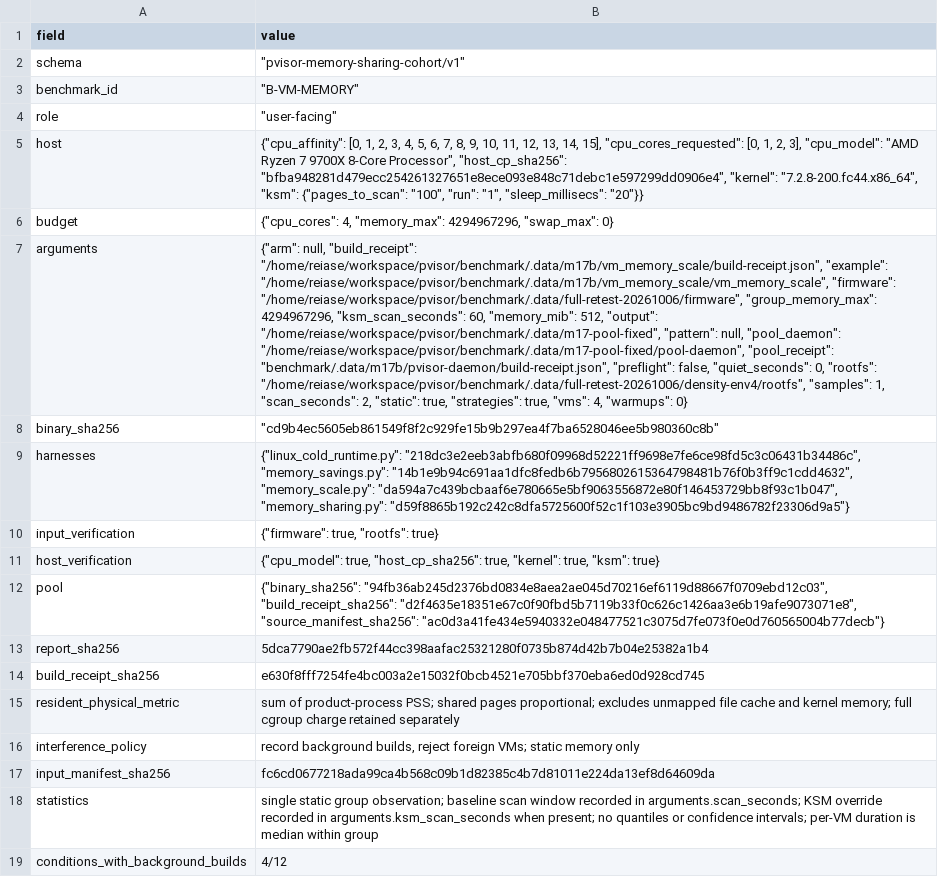
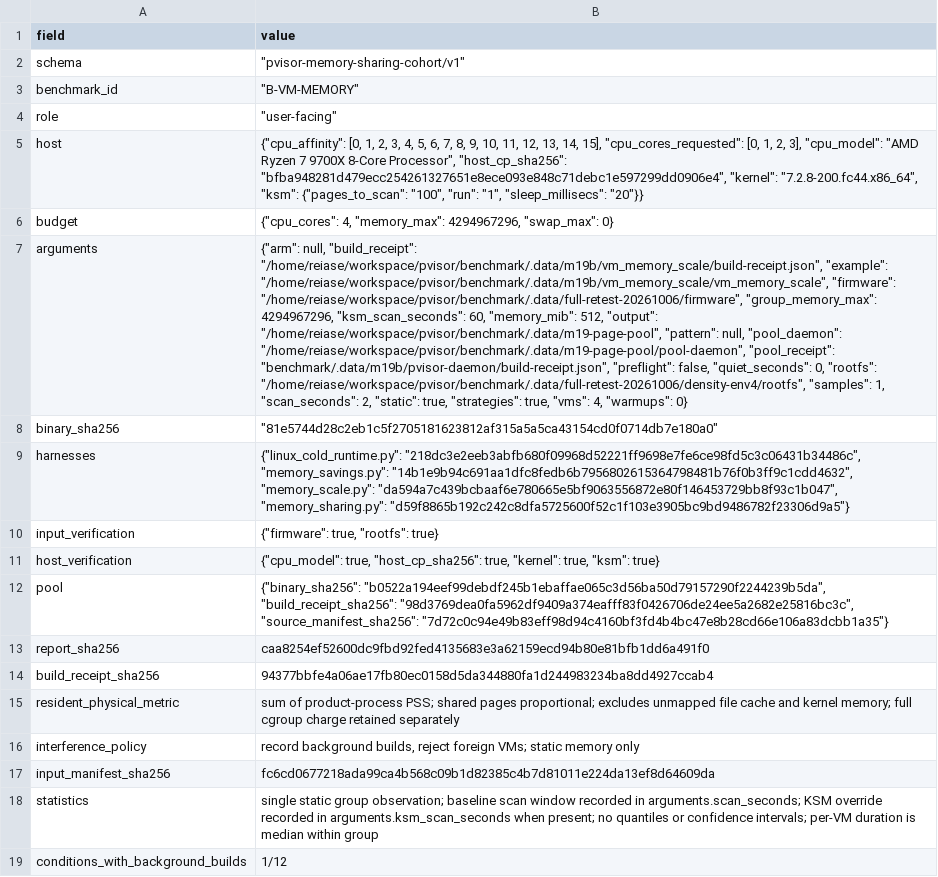
Before and after one commit to DeepLink-org/pvisor, a CSV file: docs/src/en/benchmarks/vm-memory/memory-sharing-provenance.csv, drawn as a sheet; the diff names each change by its address in the sheet, - before the commit and + after, or states it on an @@ line.

```diff
--- a/docs/src/en/benchmarks/vm-memory/memory-sharing-provenance.csv
+++ b/docs/src/en/benchmarks/vm-memory/memory-sharing-provenance.csv
-B7 (value): …null, "build_receipt": "/home/reiase/workspace/pvisor/benchmark/.data/m17b/vm_memory_scale/build-receipt.json", "example": "/home/reiase/workspace/pvisor/benchmark/.data/m17b/vm_memory_scale/vm_memory_scale", "firmware": "/home/reiase/workspace/pvisor/benchmark/.data/full-retest-20261006/firmware", "group_memory_max": 4294967296, "ksm_scan_seconds": 60, "memory_mib": 512, "output": "/home/reiase/workspace/pvisor/benchmark/.data/m17-pool-fixed", "pattern": null, "pool_daemon": "/home/reiase/workspace/pvisor/benchmark/.data/m17-pool-fixed/pool-daemon", "pool_receipt": "benchmark/.data/m17b/pvisor-daemon/build-receipt.json", "preflight": false,…
+B7 (value): …null, "build_receipt": "/home/reiase/workspace/pvisor/benchmark/.data/m19b/vm_memory_scale/build-receipt.json", "example": "/home/reiase/workspace/pvisor/benchmark/.data/m19b/vm_memory_scale/vm_memory_scale", "firmware": "/home/reiase/workspace/pvisor/benchmark/.data/full-retest-20261006/firmware", "group_memory_max": 4294967296, "ksm_scan_seconds": 60, "memory_mib": 512, "output": "/home/reiase/workspace/pvisor/benchmark/.data/m19-page-pool", "pattern": null, "pool_daemon": "/home/reiase/workspace/pvisor/benchmark/.data/m19-page-pool/pool-daemon", "pool_receipt": "benchmark/.data/m19b/pvisor-daemon/build-receipt.json", "preflight": false,…
-B8 (value): "cd9b4ec5605eb861549f8f2c929fe15b9b297ea4f7ba6528046ee5b980360c8b"
+B8 (value): "81e5744d28c2eb1c5f2705181623812af315a5a5ca43154cd0f0714db7e180a0"
-B12 (value): {"binary_sha256": "94fb36ab245d2376bd0834e8aea2ae045d70216ef6119d88667f0709ebd12c03", "build_receipt_sha256": "d2f4635e18351e67c0f90fbd5b7119b33f0c626c1426aa3e6b19afe9073071e8", "source_manifest_sha256": "ac0d3a41fe434e5940332e048477521c3075d7fe073f0e0d760565004b77decb"}
+B12 (value): {"binary_sha256": "b0522a194eef99debdf245b1ebaffae065c3d56ba50d79157290f2244239b5da", "build_receipt_sha256": "98d3769dea0fa5962df9409a374eafff83f0426706de24ee5a2682e25816bc3c", "source_manifest_sha256": "7d72c0c94e49b83eff98d94c4160bf3fd4b4bc47e8b28cd66e106a83dcbb1a35"}
-B13 (value): 5dca7790ae2fb572f44cc398aafac25321280f0735b874d42b7b04e25382a1b4
+B13 (value): caa8254ef52600dc9fbd92fed4135683e3a62159ecd94b80e81bfb1dd6a491f0
-B14 (value): e630f8fff7254fe4bc003a2e15032f0bcb4521e705bbf370eba6ed0d928cd745
+B14 (value): 94377bbfe4a06ae17fb80ec0158d5da344880fa1d244983234ba8dd4927ccab4
-B19 (value): 4/12
+B19 (value): 1/12
```
Also changed, not shown: docs/src/en/benchmarks/vm-memory/memory-sharing-comparisons.csv, docs/src/en/benchmarks/vm-memory/memory-sharing.csv, 9 other files.
